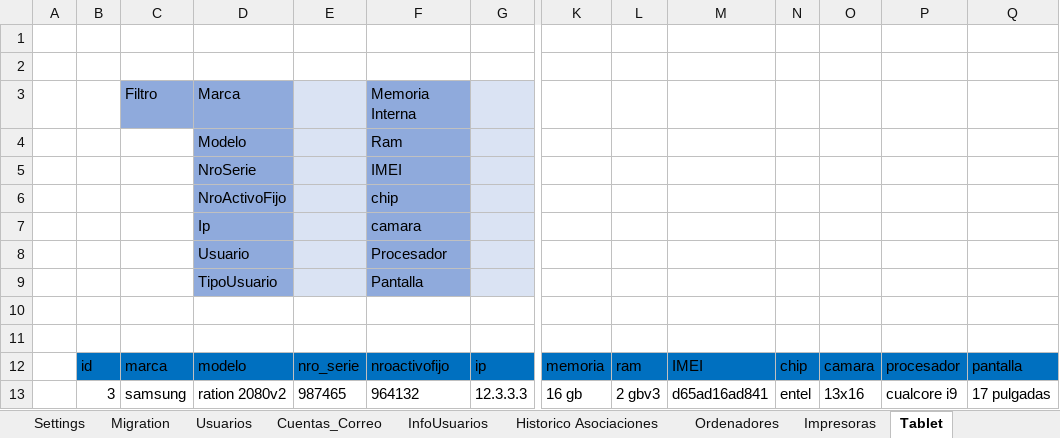
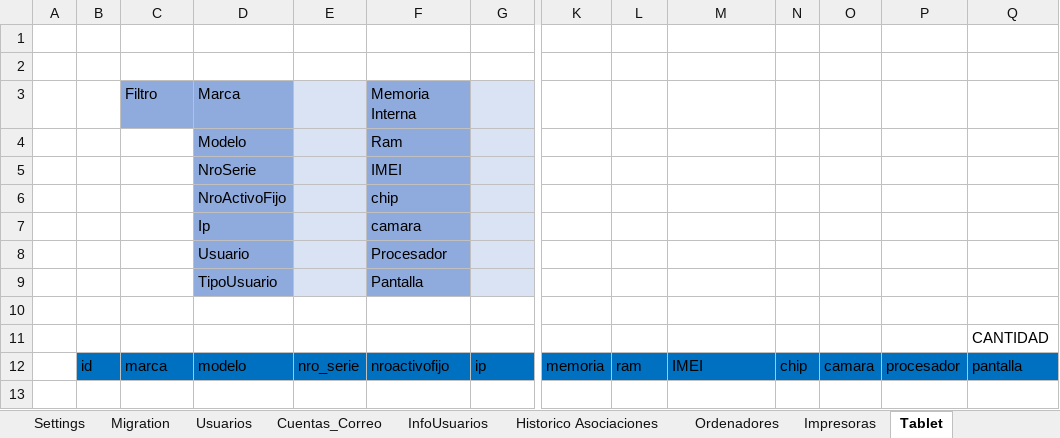
Before and after one commit to llanos1205/Sofia_Inv, an Excel workbook: INVENTARIO_GST (Autoguardado)2.xlsm, sheet Tablet, drawn as a sheet; only a part is shown, gaps mark what is left out; values as stored, in another font and other column widths than the file's, no borders; charts and pictures and table styles not drawn; removed rows and columns are numbered as before the commit, all else as after; rows hold the shown columns only; the diff names each change by its address in the sheet, - before the commit and + after, or states it on an @@ line.

```diff
--- a/INVENTARIO_GST (Autoguardado)2.xlsm (sheet Tablet)
+++ b/INVENTARIO_GST (Autoguardado)2.xlsm (sheet Tablet)
-row 11: (empty)
+row 11:  |  |  |  |  |  |  |  |  |  |  |  |  | CANTIDAD
-row 13:  | 3 | samsung | ration 2080v2 | 987465 | 964132 | 12.3.3.3 | 16 gb | 2 gbv3 | d65ad16ad841 | entel | 13x16 | cualcore i9 | 17 pulgadas
```
Also changed, not shown: sheet Ordenadores, sheet Usuarios, sheet InfoUsuarios, sheet Cuentas_Correo, sheet Historico Asociaciones, sheet Licencias, 2 more sheets, charts or pictures, 6 other files.
